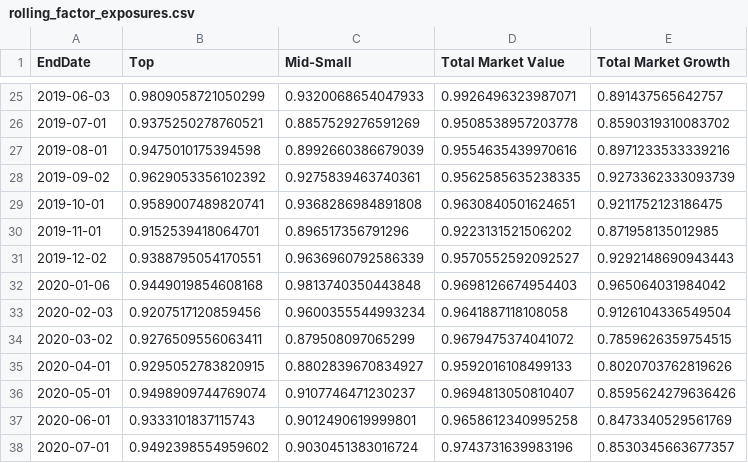
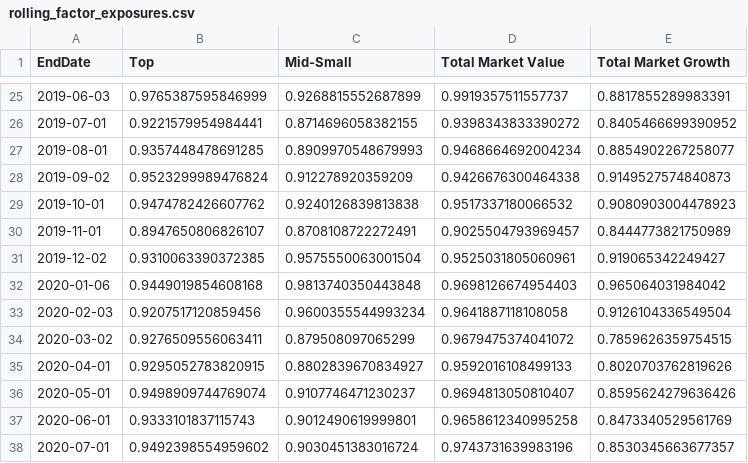
Before and after one commit to EGcapital0926/egcapital-Low-PBR-Strategy, a CSV file: processed/rolling_factor_exposures.csv, drawn as a sheet; only a part is shown, gaps mark what is left out; the diff covers the shown part only.

```diff
--- a/processed/rolling_factor_exposures.csv
+++ b/processed/rolling_factor_exposures.csv
@@ -25,8 +25,8 @@ EndDate,Top,Mid-Small,Total Market Value,Total Market Growth
-2019-06-03,0.9809058721050299,0.9320068654047933,0.9926496323987071,0.891437565642757
-2019-07-01,0.9375250278760521,0.8857529276591269,0.9508538957203778,0.8590319310083702
-2019-08-01,0.9475010175394598,0.8992660386679039,0.9554635439970616,0.8971233533339216
-2019-09-02,0.9629053356102392,0.9275839463740361,0.9562585635238335,0.9273362333093739
-2019-10-01,0.9589007489820741,0.9368286984891808,0.9630840501624651,0.9211752123186475
-2019-11-01,0.9152539418064701,0.896517356791296,0.9223131521506202,0.871958135012985
-2019-12-02,0.9388795054170551,0.9636960792586339,0.9570552592092527,0.9292148690943443
+2019-06-03,0.9765387595846999,0.9268815552687899,0.9919357511557737,0.8817855289983391
+2019-07-01,0.9221579954984441,0.8714696058382155,0.9398343833390272,0.8405466699390952
+2019-08-01,0.9357448478691285,0.8909970548679993,0.9468664692004234,0.8854902267258077
+2019-09-02,0.9523299989476824,0.912278920359209,0.9426676300464338,0.9149527574840873
+2019-10-01,0.9474782426607762,0.9240126839813838,0.9517337180066532,0.9080903004478923
+2019-11-01,0.8947650806826107,0.8708108722272491,0.9025504793969457,0.8444773821750989
+2019-12-02,0.9310063390372385,0.9575550063001504,0.9525031805060961,0.919065342249427
 2020-01-06,0.9449019854608168,0.9813740350443848,0.9698126674954403,0.965064031984042
```
Also changed, not shown: 72 edited cells elsewhere in this file, processed/factor_exposures.csv, processed/monte_carlo_simulation.csv, 15 other files.
